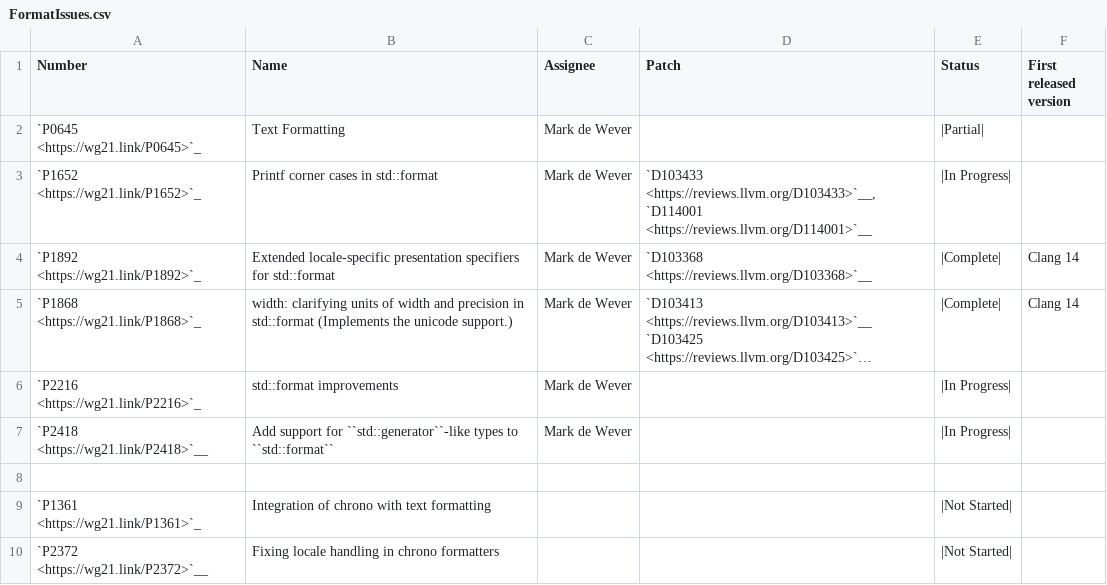
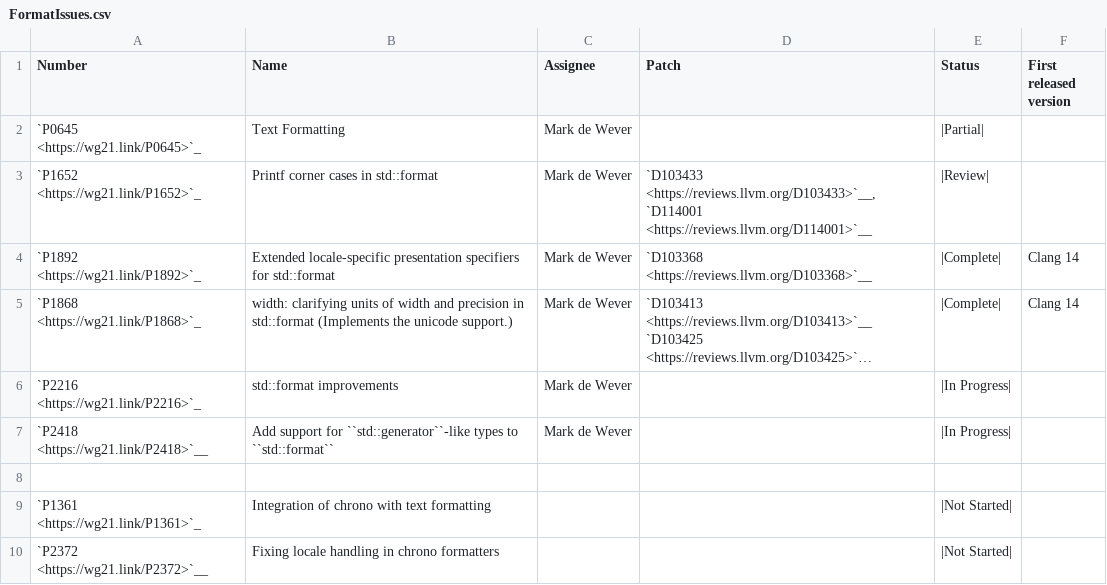
Before and after one commit to janezbozic/AndroidLLVMProjectLoopPerforation, a CSV file: libcxx/docs/Status/FormatIssues.csv, drawn as a sheet; long unchanged cells end in ….

```diff
--- a/libcxx/docs/Status/FormatIssues.csv
+++ b/libcxx/docs/Status/FormatIssues.csv
@@ -2,3 +2,3 @@ Number,Name,Assignee,Patch,Status,First released version
 `P0645 <https://wg21.link/P0645>`_,"Text Formatting",Mark de Wever,,|Partial|,
-`P1652 <https://wg21.link/P1652>`_,"Printf corner cases in std::format",Mark de Wever,"`D103433 <https://reviews.llvm.org/D103433>`__, `D114001 <https://reviews.llvm.org/D114001>`__",|In Progress|,
+`P1652 <https://wg21.link/P1652>`_,"Printf corner cases in std::format",Mark de Wever,"`D103433 <https://reviews.llvm.org/D103433>`__, `D114001 <https://reviews.llvm.org/D114001>`__",|Review|,
 `P1892 <https://wg21.link/P1892>`_,"Extended locale-specific presentation specifiers for std::format",Mark de Wever,`D103368 <https://reviews.llvm.org/D103368>`__,|Complete|,Clang 14
```
Also changed, not shown: libcxx/docs/Status/FormatPaper.csv.
